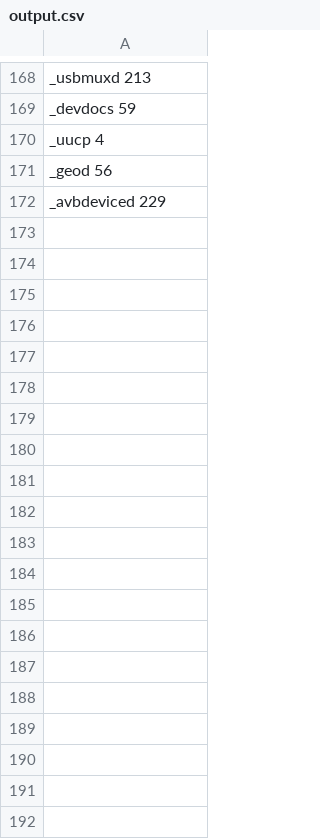
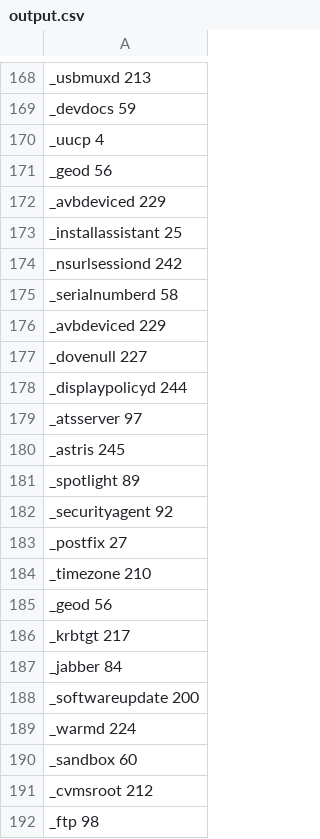
Before and after one commit to NorbertAgoston3pg/PythonLearning, a CSV file: DemoProject/src/output.csv, drawn as a sheet; only a part is shown, gaps mark what is left out; the diff covers the shown part only; the diff names each change by its address in the sheet, - before the commit and + after, or states it on an @@ line.

```diff
--- a/DemoProject/src/output.csv
+++ b/DemoProject/src/output.csv
+row 173: _installassistant 25
+row 174: _nsurlsessiond 242
+row 175: _serialnumberd 58
+row 176: _avbdeviced 229
+row 177: _dovenull 227
+row 178: _displaypolicyd 244
+row 179: _atsserver 97
+row 180: _astris 245
+row 181: _spotlight 89
+row 182: _securityagent 92
+row 183: _postfix 27
+row 184: _timezone 210
+row 185: _geod 56
+row 186: _krbtgt 217
+row 187: _jabber 84
+row 188: _softwareupdate 200
+row 189: _warmd 224
+row 190: _sandbox 60
+row 191: _cvmsroot 212
+row 192: _ftp 98
```
Also changed, not shown: 66 added rows elsewhere in this file, 2 other files.
